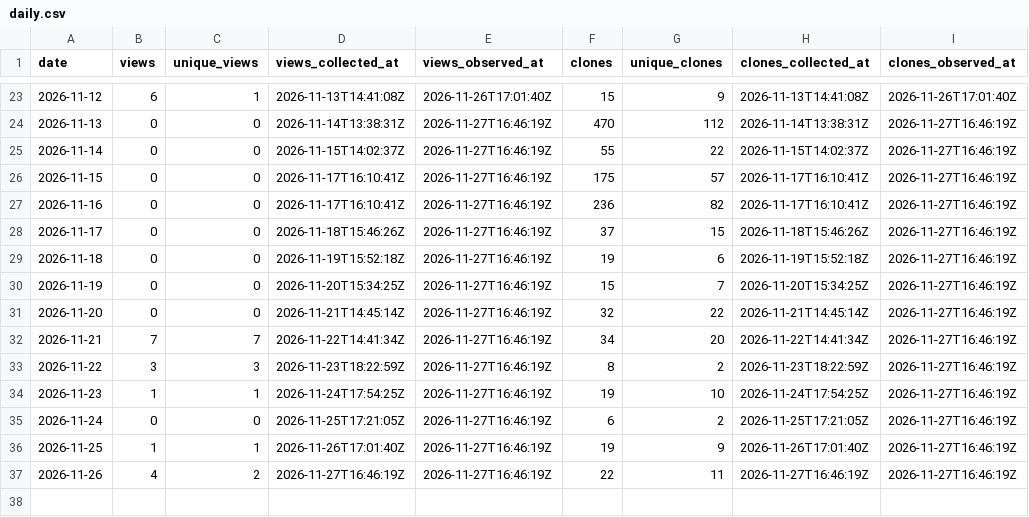
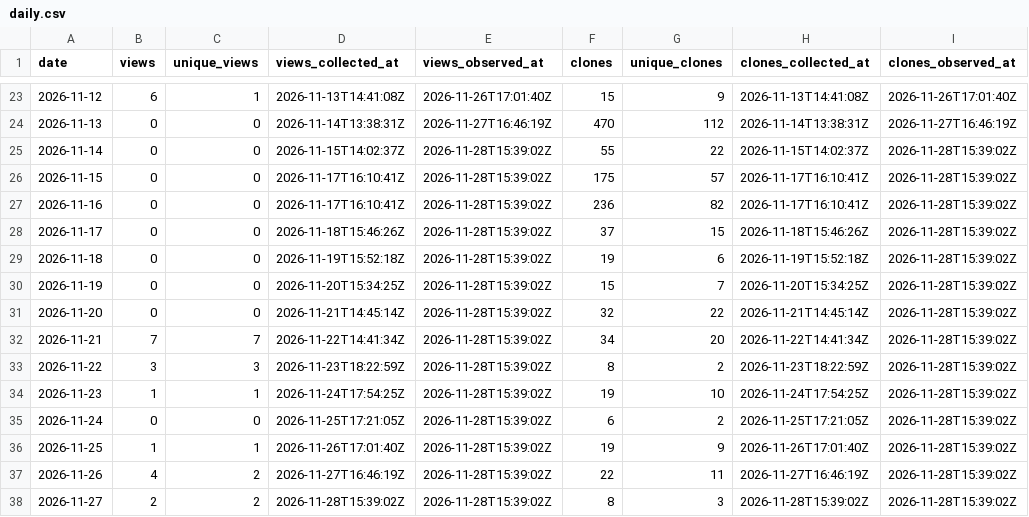
Before and after one commit to danielep71/K-LCR, a CSV file: data/daily.csv, drawn as a sheet; only a part is shown, gaps mark what is left out.

```diff
--- a/data/daily.csv
+++ b/data/daily.csv
@@ -24,14 +24,15 @@ date,views,unique_views,views_collected_at,views_observed_at,clones,unique_clone
 2026-11-13,0,0,2026-11-14T13:38:31Z,2026-11-27T16:46:19Z,470,112,2026-11-14T13:38:31Z,2026-11-27T16:46:19Z
-2026-11-14,0,0,2026-11-15T14:02:37Z,2026-11-27T16:46:19Z,55,22,2026-11-15T14:02:37Z,2026-11-27T16:46:19Z
-2026-11-15,0,0,2026-11-17T16:10:41Z,2026-11-27T16:46:19Z,175,57,2026-11-17T16:10:41Z,2026-11-27T16:46:19Z
-2026-11-16,0,0,2026-11-17T16:10:41Z,2026-11-27T16:46:19Z,236,82,2026-11-17T16:10:41Z,2026-11-27T16:46:19Z
-2026-11-17,0,0,2026-11-18T15:46:26Z,2026-11-27T16:46:19Z,37,15,2026-11-18T15:46:26Z,2026-11-27T16:46:19Z
-2026-11-18,0,0,2026-11-19T15:52:18Z,2026-11-27T16:46:19Z,19,6,2026-11-19T15:52:18Z,2026-11-27T16:46:19Z
-2026-11-19,0,0,2026-11-20T15:34:25Z,2026-11-27T16:46:19Z,15,7,2026-11-20T15:34:25Z,2026-11-27T16:46:19Z
-2026-11-20,0,0,2026-11-21T14:45:14Z,2026-11-27T16:46:19Z,32,22,2026-11-21T14:45:14Z,2026-11-27T16:46:19Z
-2026-11-21,7,7,2026-11-22T14:41:34Z,2026-11-27T16:46:19Z,34,20,2026-11-22T14:41:34Z,2026-11-27T16:46:19Z
-2026-11-22,3,3,2026-11-23T18:22:59Z,2026-11-27T16:46:19Z,8,2,2026-11-23T18:22:59Z,2026-11-27T16:46:19Z
-2026-11-23,1,1,2026-11-24T17:54:25Z,2026-11-27T16:46:19Z,19,10,2026-11-24T17:54:25Z,2026-11-27T16:46:19Z
-2026-11-24,0,0,2026-11-25T17:21:05Z,2026-11-27T16:46:19Z,6,2,2026-11-25T17:21:05Z,2026-11-27T16:46:19Z
-2026-11-25,1,1,2026-11-26T17:01:40Z,2026-11-27T16:46:19Z,19,9,2026-11-26T17:01:40Z,2026-11-27T16:46:19Z
-2026-11-26,4,2,2026-11-27T16:46:19Z,2026-11-27T16:46:19Z,22,11,2026-11-27T16:46:19Z,2026-11-27T16:46:19Z
+2026-11-14,0,0,2026-11-15T14:02:37Z,2026-11-28T15:39:02Z,55,22,2026-11-15T14:02:37Z,2026-11-28T15:39:02Z
+2026-11-15,0,0,2026-11-17T16:10:41Z,2026-11-28T15:39:02Z,175,57,2026-11-17T16:10:41Z,2026-11-28T15:39:02Z
+2026-11-16,0,0,2026-11-17T16:10:41Z,2026-11-28T15:39:02Z,236,82,2026-11-17T16:10:41Z,2026-11-28T15:39:02Z
+2026-11-17,0,0,2026-11-18T15:46:26Z,2026-11-28T15:39:02Z,37,15,2026-11-18T15:46:26Z,2026-11-28T15:39:02Z
+2026-11-18,0,0,2026-11-19T15:52:18Z,2026-11-28T15:39:02Z,19,6,2026-11-19T15:52:18Z,2026-11-28T15:39:02Z
+2026-11-19,0,0,2026-11-20T15:34:25Z,2026-11-28T15:39:02Z,15,7,2026-11-20T15:34:25Z,2026-11-28T15:39:02Z
+2026-11-20,0,0,2026-11-21T14:45:14Z,2026-11-28T15:39:02Z,32,22,2026-11-21T14:45:14Z,2026-11-28T15:39:02Z
+2026-11-21,7,7,2026-11-22T14:41:34Z,2026-11-28T15:39:02Z,34,20,2026-11-22T14:41:34Z,2026-11-28T15:39:02Z
+2026-11-22,3,3,2026-11-23T18:22:59Z,2026-11-28T15:39:02Z,8,2,2026-11-23T18:22:59Z,2026-11-28T15:39:02Z
+2026-11-23,1,1,2026-11-24T17:54:25Z,2026-11-28T15:39:02Z,19,10,2026-11-24T17:54:25Z,2026-11-28T15:39:02Z
+2026-11-24,0,0,2026-11-25T17:21:05Z,2026-11-28T15:39:02Z,6,2,2026-11-25T17:21:05Z,2026-11-28T15:39:02Z
+2026-11-25,1,1,2026-11-26T17:01:40Z,2026-11-28T15:39:02Z,19,9,2026-11-26T17:01:40Z,2026-11-28T15:39:02Z
+2026-11-26,4,2,2026-11-27T16:46:19Z,2026-11-28T15:39:02Z,22,11,2026-11-27T16:46:19Z,2026-11-28T15:39:02Z
+2026-11-27,2,2,2026-11-28T15:39:02Z,2026-11-28T15:39:02Z,8,3,2026-11-28T15:39:02Z,2026-11-28T15:39:02Z
```
Also changed, not shown: data/paths.csv, data/referrers.csv, 3 other files.
